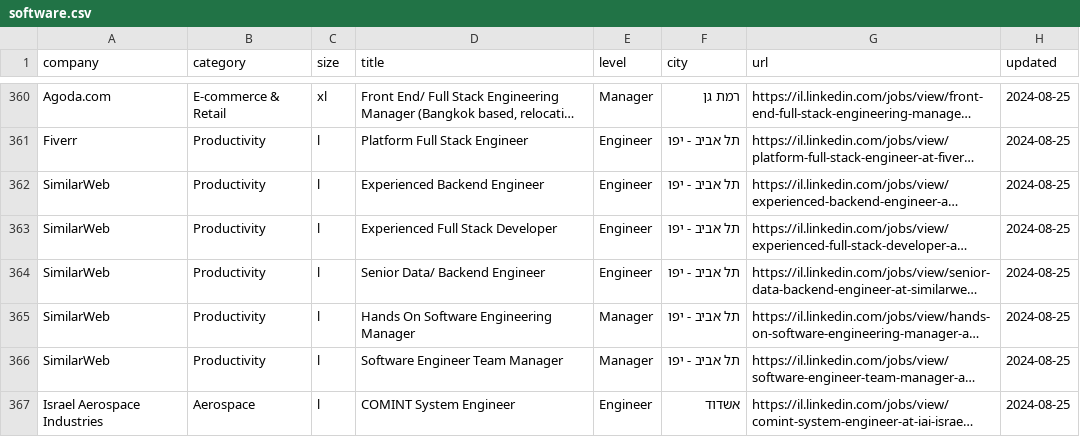
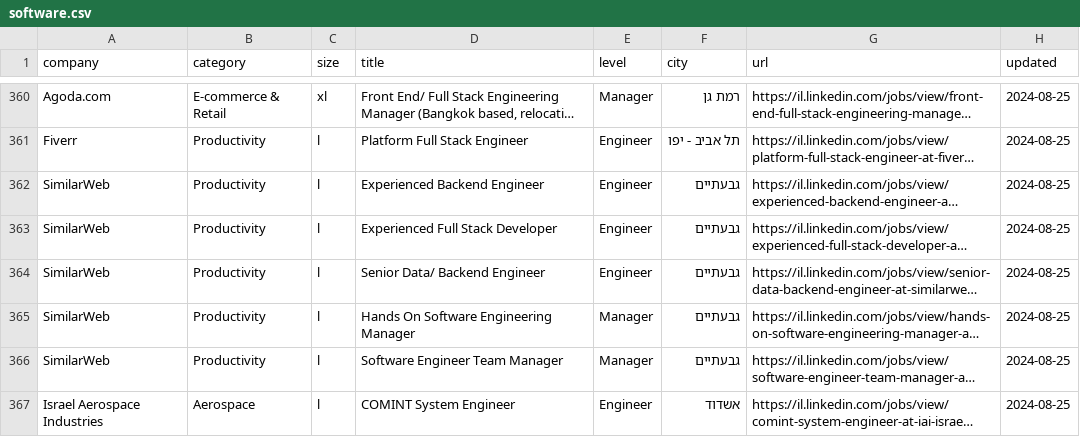
Before and after one commit to mluggy/techmap, a CSV file: jobs/software.csv, drawn as a sheet; only a part is shown, gaps mark what is left out; long unchanged cells end in …; the diff covers the shown part only; the diff names each change by its address in the sheet, - before the commit and + after, or states it on an @@ line.

```diff
--- a/jobs/software.csv
+++ b/jobs/software.csv
-F362:F366 (city): תל אביב - יפו
+F362:F366 (city): גבעתיים
```
Also changed, not shown: 9 edited cells elsewhere in this file, jobs/business.csv, jobs/data-science.csv, 9 other files.
